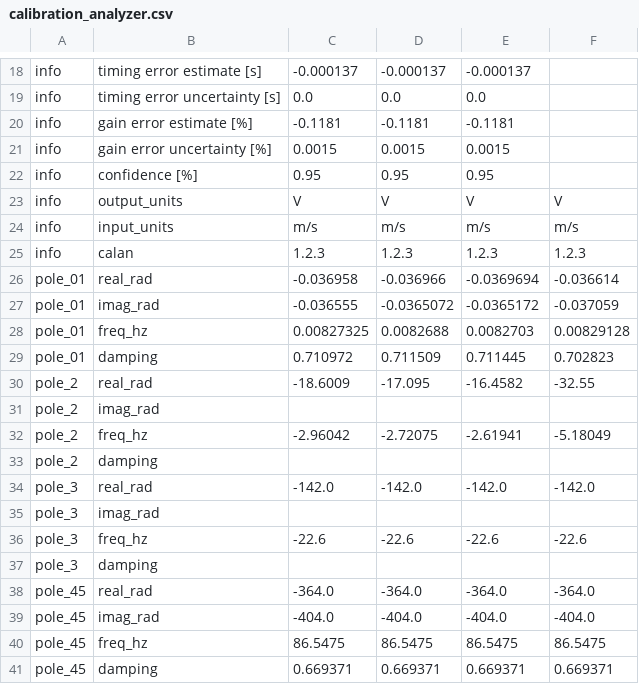
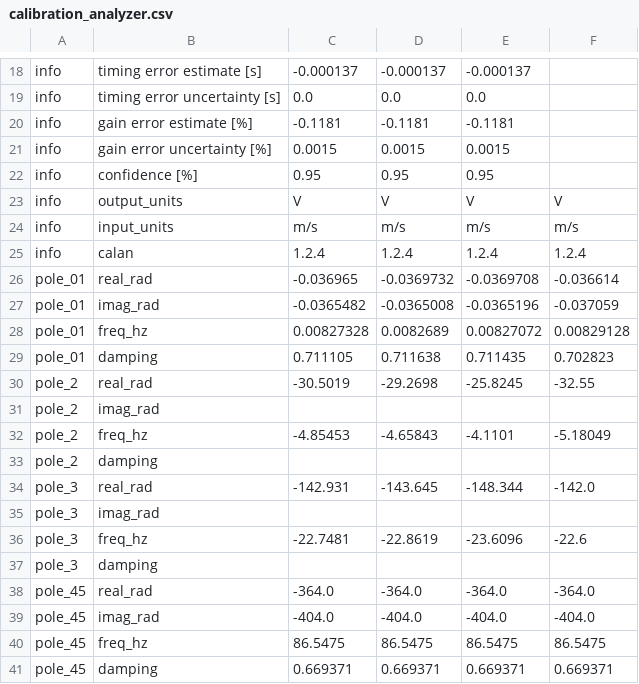
Before and after one commit to nackerley/calibration-analyzer, a CSV file: examples/PoleZeroFitting/Broadband/calibration_analyzer.csv, drawn as a sheet; only a part is shown, gaps mark what is left out; the diff covers the shown part only.

```diff
--- a/examples/PoleZeroFitting/Broadband/calibration_analyzer.csv
+++ b/examples/PoleZeroFitting/Broadband/calibration_analyzer.csv
@@ -24,14 +24,14 @@ info,output_units,V,V,V,V
 info,input_units,m/s,m/s,m/s,m/s
-info,calan,1.2.3,1.2.3,1.2.3,1.2.3
-pole_01,real_rad,-0.036958,-0.036966,-0.0369694,-0.036614
-pole_01,imag_rad,-0.036555,-0.0365072,-0.0365172,-0.037059
-pole_01,freq_hz,0.00827325,0.0082688,0.0082703,0.00829128
-pole_01,damping,0.710972,0.711509,0.711445,0.702823
-pole_2,real_rad,-18.6009,-17.095,-16.4582,-32.55
+info,calan,1.2.4,1.2.4,1.2.4,1.2.4
+pole_01,real_rad,-0.036965,-0.0369732,-0.0369708,-0.036614
+pole_01,imag_rad,-0.0365482,-0.0365008,-0.0365196,-0.037059
+pole_01,freq_hz,0.00827328,0.0082689,0.00827072,0.00829128
+pole_01,damping,0.711105,0.711638,0.711435,0.702823
+pole_2,real_rad,-30.5019,-29.2698,-25.8245,-32.55
 pole_2,imag_rad,,,,
-pole_2,freq_hz,-2.96042,-2.72075,-2.61941,-5.18049
+pole_2,freq_hz,-4.85453,-4.65843,-4.1101,-5.18049
 pole_2,damping,,,,
-pole_3,real_rad,-142.0,-142.0,-142.0,-142.0
+pole_3,real_rad,-142.931,-143.645,-148.344,-142.0
 pole_3,imag_rad,,,,
-pole_3,freq_hz,-22.6,-22.6,-22.6,-22.6
+pole_3,freq_hz,-22.7481,-22.8619,-23.6096,-22.6
 pole_3,damping,,,,
```
Also changed, not shown: 15 edited cells elsewhere in this file, examples/PoleZeroFitting/ShortPeriod/calibration_analyzer.csv, 18 other files.
